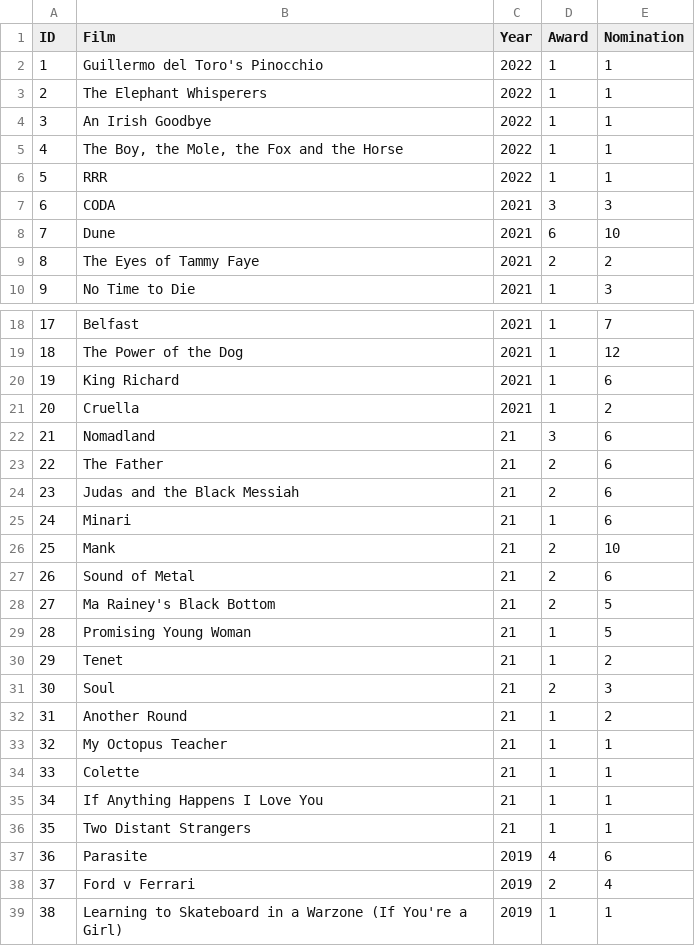
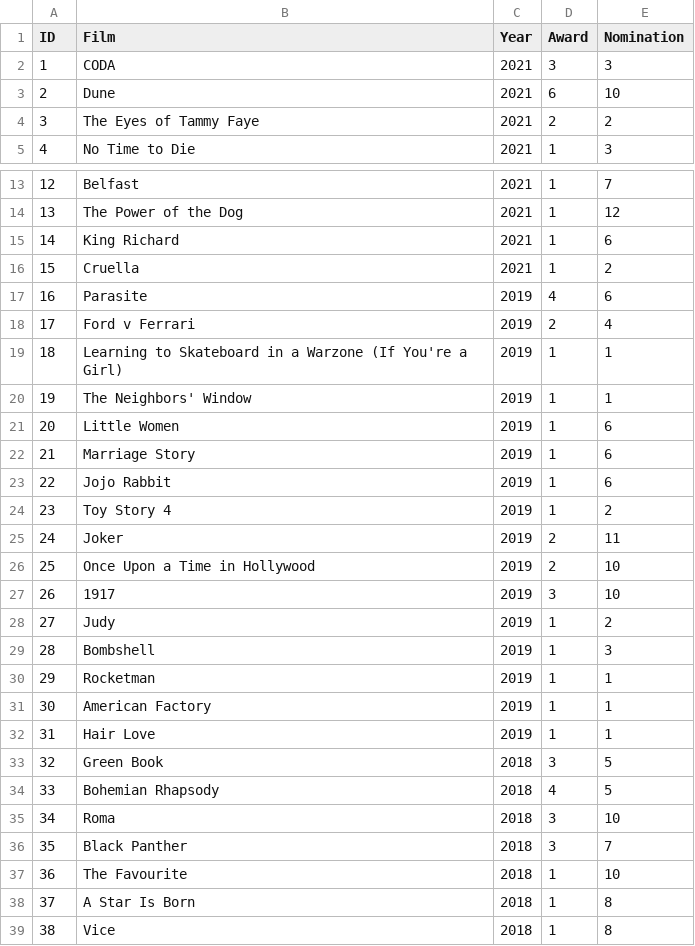
Before and after one commit to 0402anhhuy/OscarMovies, a CSV file: Data/oscar.csv, drawn as a sheet; only a part is shown, gaps mark what is left out; the shorter side is filled out with more unchanged rows; removed rows and columns are numbered as before the commit, all else as after; the diff names each change by its address in the sheet, - before the commit and + after, or states it on an @@ line.

```diff
--- a/Data/oscar.csv
+++ b/Data/oscar.csv
-row 2: 1 | Guillermo del Toro's Pinocchio | 2022 | 1 | 1
-row 3: 2 | The Elephant Whisperers | 2022 | 1 | 1
-row 4: 3 | An Irish Goodbye | 2022 | 1 | 1
-row 5: 4 | The Boy, the Mole, the Fox and the Horse | 2022 | 1 | 1
-row 6: 5 | RRR | 2022 | 1 | 1
@@ column A (ID) renumbered from row 2 down @@
-row 22: 21 | Nomadland | 21 | 3 | 6
-row 23: 22 | The Father | 21 | 2 | 6
-row 24: 23 | Judas and the Black Messiah | 21 | 2 | 6
-row 25: 24 | Minari | 21 | 1 | 6
-row 26: 25 | Mank | 21 | 2 | 10
-row 27: 26 | Sound of Metal | 21 | 2 | 6
-row 28: 27 | Ma Rainey's Black Bottom | 21 | 2 | 5
-row 29: 28 | Promising Young Woman | 21 | 1 | 5
-row 30: 29 | Tenet | 21 | 1 | 2
-row 31: 30 | Soul | 21 | 2 | 3
-row 32: 31 | Another Round | 21 | 1 | 2
-row 33: 32 | My Octopus Teacher | 21 | 1 | 1
-row 34: 33 | Colette | 21 | 1 | 1
-row 35: 34 | If Anything Happens I Love You | 21 | 1 | 1
-row 36: 35 | Two Distant Strangers | 21 | 1 | 1
```
Also changed, not shown: 1 other file.
